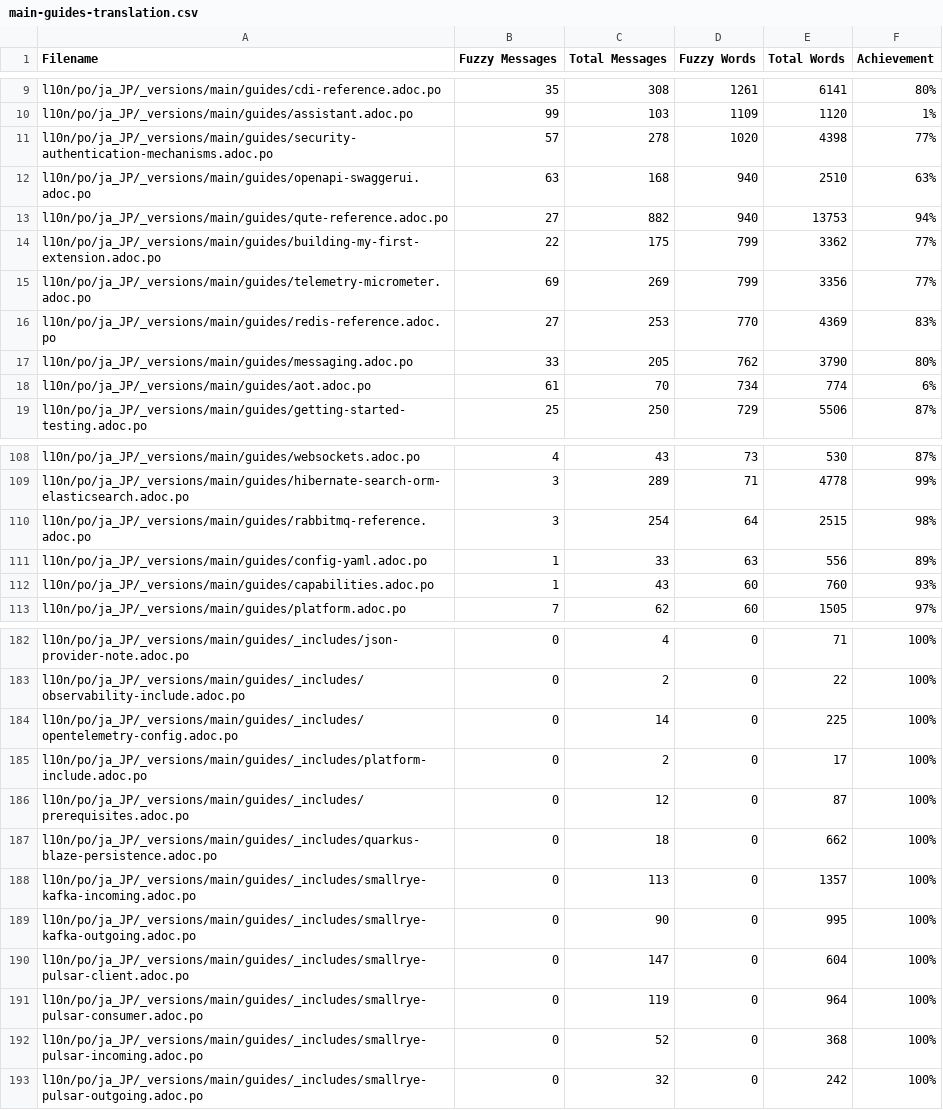
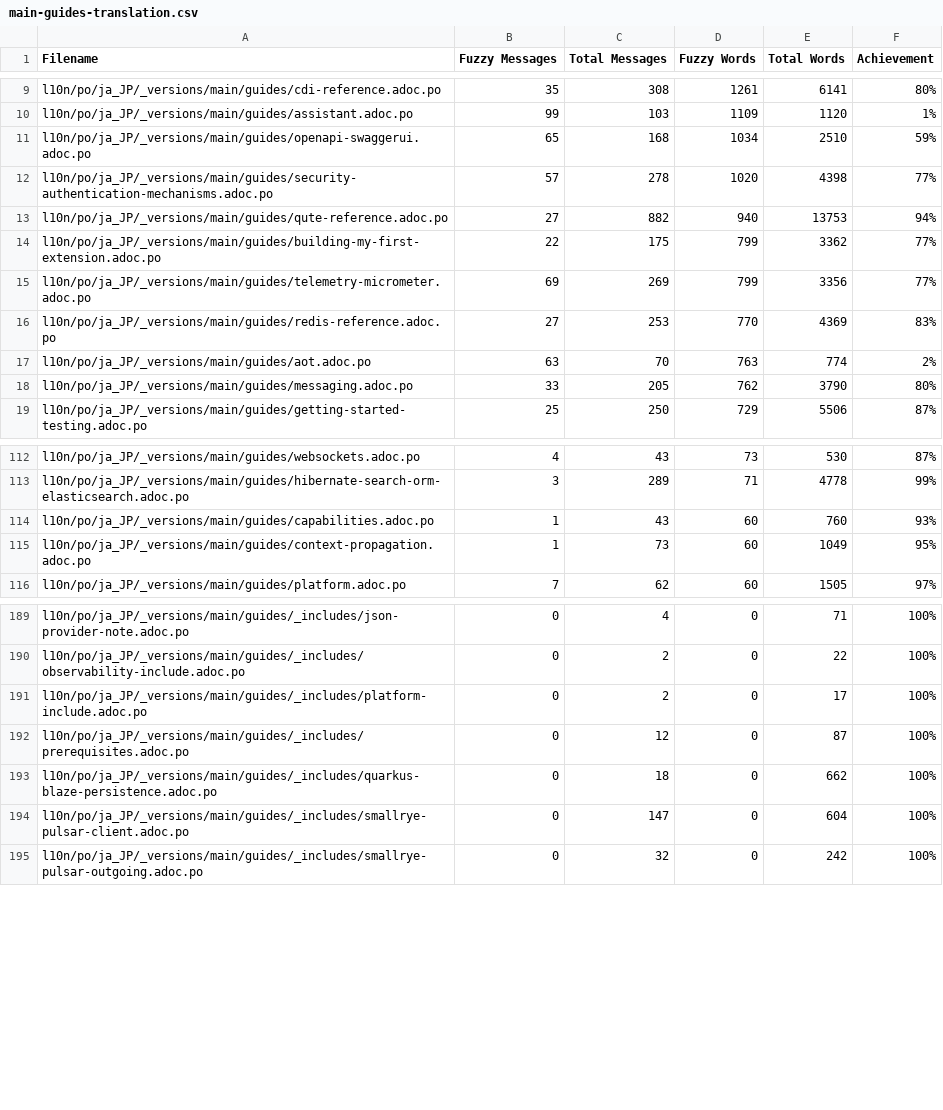
Before and after one commit to quarkusio/ja.quarkus.io, a CSV file: l10n/stats/main-guides-translation.csv, drawn as a sheet; only a part is shown, gaps mark what is left out; removed rows and columns are numbered as before the commit, all else as after; the diff covers the shown part only; the diff names each change by its address in the sheet, - before the commit and + after, or states it on an @@ line.

```diff
--- a/l10n/stats/main-guides-translation.csv
+++ b/l10n/stats/main-guides-translation.csv
+row 11: l10n/po/ja_JP/_versions/main/guides/openapi-swaggerui.adoc.po | 65 | 168 | 1034 | 2510 | 59%
-row 12: l10n/po/ja_JP/_versions/main/guides/openapi-swaggerui.adoc.po | 63 | 168 | 940 | 2510 | 63%
+row 17: l10n/po/ja_JP/_versions/main/guides/aot.adoc.po | 63 | 70 | 763 | 774 | 2%
-row 18: l10n/po/ja_JP/_versions/main/guides/aot.adoc.po | 61 | 70 | 734 | 774 | 6%
-row 110: l10n/po/ja_JP/_versions/main/guides/rabbitmq-reference.adoc.po | 3 | 254 | 64 | 2515 | 98%
-row 111: l10n/po/ja_JP/_versions/main/guides/config-yaml.adoc.po | 1 | 33 | 63 | 556 | 89%
+row 115: l10n/po/ja_JP/_versions/main/guides/context-propagation.adoc.po | 1 | 73 | 60 | 1049 | 95%
-row 184: l10n/po/ja_JP/_versions/main/guides/_includes/opentelemetry-config.adoc.po | 0 | 14 | 0 | 225 | 100%
-row 188: l10n/po/ja_JP/_versions/main/guides/_includes/smallrye-kafka-incoming.adoc.po | 0 | 113 | 0 | 1357 | 100%
-row 189: l10n/po/ja_JP/_versions/main/guides/_includes/smallrye-kafka-outgoing.adoc.po | 0 | 90 | 0 | 995 | 100%
-row 191: l10n/po/ja_JP/_versions/main/guides/_includes/smallrye-pulsar-consumer.adoc.po | 0 | 119 | 0 | 964 | 100%
-row 192: l10n/po/ja_JP/_versions/main/guides/_includes/smallrye-pulsar-incoming.adoc.po | 0 | 52 | 0 | 368 | 100%
```
Also changed, not shown: 13 added rows, 7 removed rows and 6 edited cells elsewhere in this file, l10n/stats/latest-guides-translation.csv, l10n/stats/misc-translation.csv, 1 other file.
